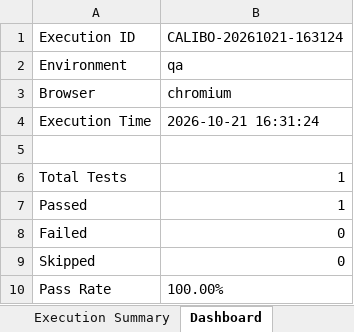
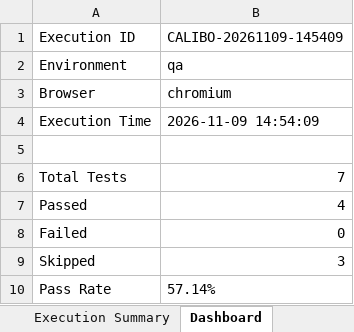
Before and after one commit to siddu09/calibo-swift, an Excel workbook: reports/ui/ExecutionSummary.xlsx, sheet Dashboard, drawn as a sheet; values as stored, in another font and other column widths than the file's, no borders; the diff names each change by its address in the sheet, - before the commit and + after, or states it on an @@ line.

```diff
--- a/reports/ui/ExecutionSummary.xlsx (sheet Dashboard)
+++ b/reports/ui/ExecutionSummary.xlsx (sheet Dashboard)
-B1: CALIBO-20261021-163124
+B1: CALIBO-20261109-145409
-B4: 2026-10-21 16:31:24
+B4: 2026-11-09 14:54:09
-B6: 1
+B6: 7
-B7: 1
+B7: 4
-B9: 0
+B9: 3
-B10: 100.00%
+B10: 57.14%
```
Also changed, not shown: sheet Execution Summary, 4 other files.
